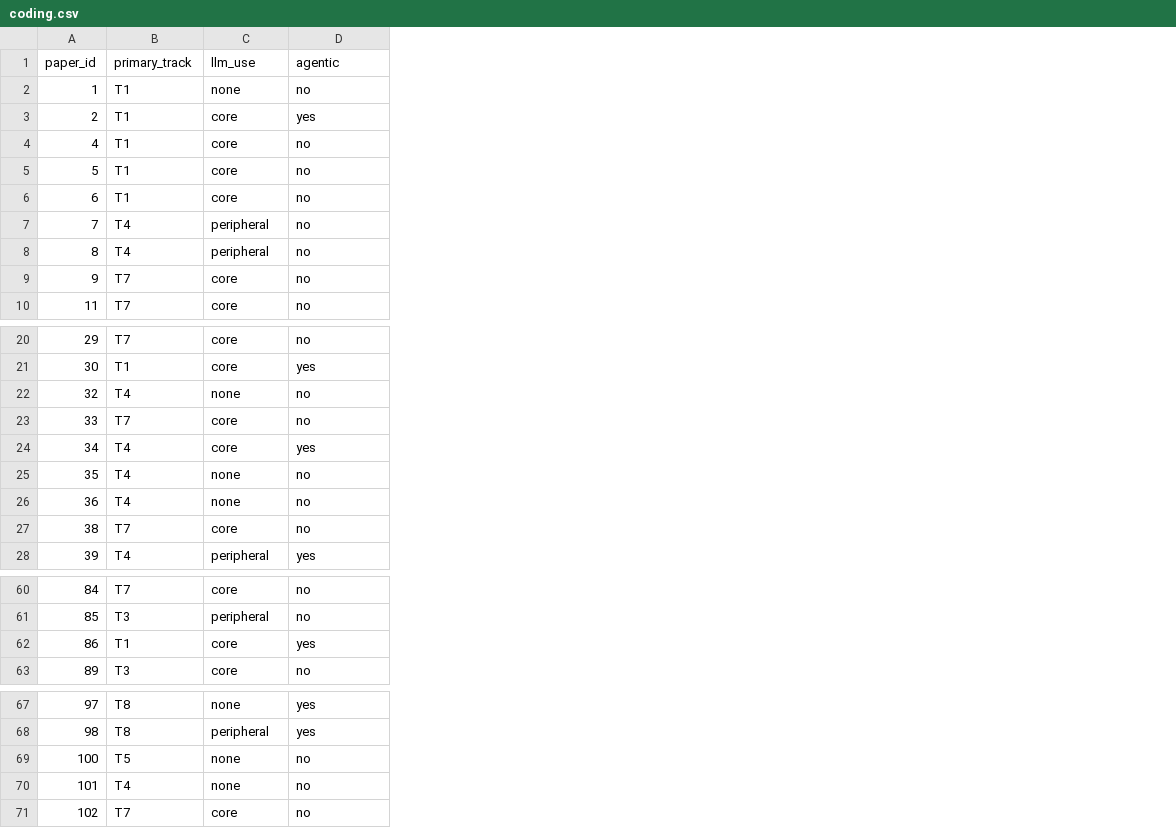
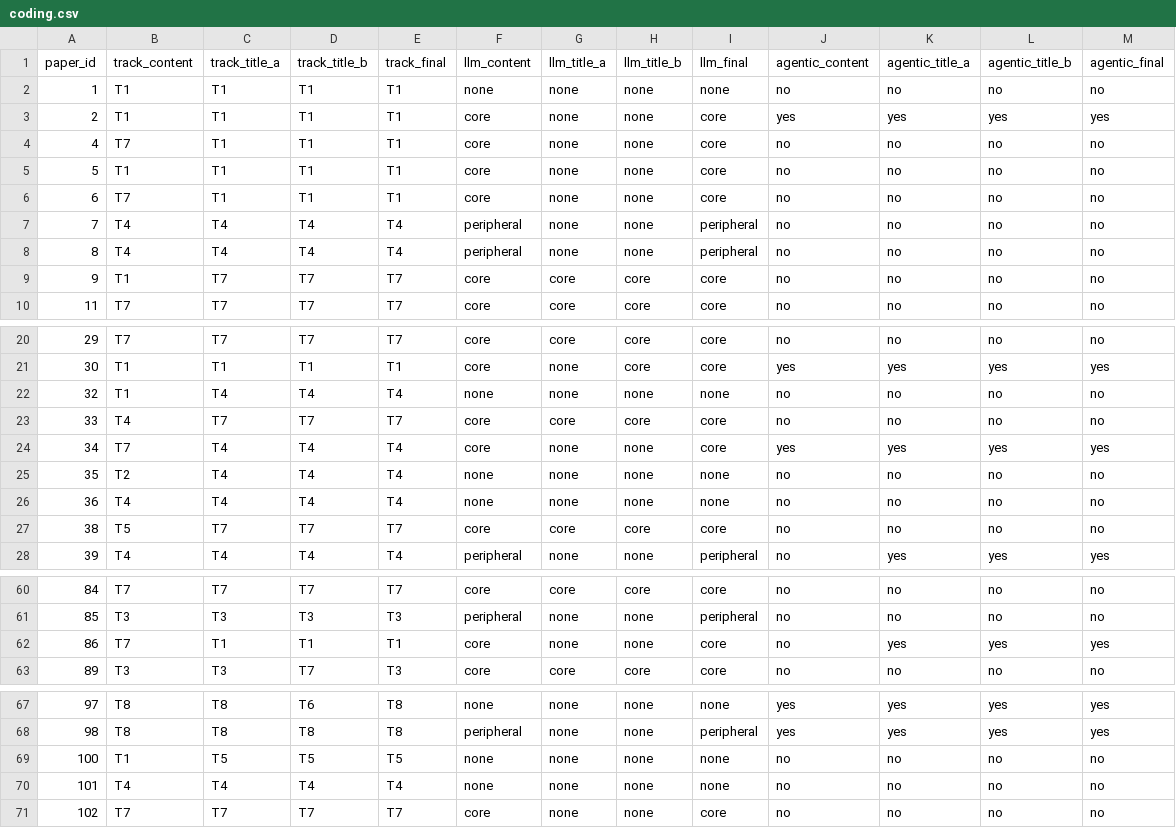
Before and after one commit to Goldenmonstew/intelligent-tutoring-systems-2026, a CSV file: data/coding.csv, drawn as a sheet; only a part is shown, gaps mark what is left out; addresses are those after the commit; the diff names each change by its address in the sheet, - before the commit and + after, or states it on an @@ line.

```diff
--- a/data/coding.csv
+++ b/data/coding.csv
+column C (track_title_a), rows 2-10: T1 | T1 | T1 | T1 | T1 | T4 | T4 | T7 | T7; rows 20-28: T7 | T1 | T4 | T7 | T4 | T4 | T4 | T7 | T4; rows 60-63: T7 | T3 | T1 | T3; rows 67-71: T8 | T8 | T5 | T4 | T7
+column D (track_title_b), rows 2-10: T1 | T1 | T1 | T1 | T1 | T4 | T4 | T7 | T7; rows 20-28: T7 | T1 | T4 | T7 | T4 | T4 | T4 | T7 | T4; rows 60-63: T7 | T3 | T1 | T7; rows 67-71: T6 | T8 | T5 | T4 | T7
+column E (track_final), rows 2-10: T1 | T1 | T1 | T1 | T1 | T4 | T4 | T7 | T7; rows 20-28: T7 | T1 | T4 | T7 | T4 | T4 | T4 | T7 | T4; rows 60-63: T7 | T3 | T1 | T3; rows 67-71: T8 | T8 | T5 | T4 | T7
+column G (llm_title_a), rows 2-10: none | none | none | none | none | none | none | core | core; rows 20-28: core | none | none | core | none | none | none | core | none; rows 60-63: core | none | none | core; rows 67-71: all none
+column H (llm_title_b), rows 2-10: none | none | none | none | none | none | none | core | core; rows 20-28: core | core | none | core | none | none | none | core | none; rows 60-63: core | none | none | core; rows 67-71: all none
+column I (llm_final), rows 2-10: none | core | core | core | core | peripheral | peripheral | core | core; rows 20-28: core | core | none | core | core | none | none | core | peripheral; rows 60-63: core | peripheral | core | core; rows 67-71: none | peripheral | none | none | core
+column J (agentic_content), rows 2-10: no | yes | no | no | no | no | no | no | no; rows 20-28: no | yes | no | no | yes | no | no | no | no; rows 60-63: all no; rows 67-71: yes | yes | no | no | no
+column L (agentic_title_b), rows 2-10: no | yes | no | no | no | no | no | no | no; rows 20-28: no | yes | no | no | yes | no | no | no | yes; rows 60-63: no | no | yes | no; rows 67-71: yes | yes | no | no | no
+column M (agentic_final), rows 2-10: no | yes | no | no | no | no | no | no | no; rows 20-28: no | yes | no | no | yes | no | no | no | yes; rows 60-63: no | no | yes | no; rows 67-71: yes | yes | no | no | no
-B1: primary_track
+B1: track_content
-F1: llm_use
+F1: llm_content
-K1: agentic
+K1: agentic_title_a
-B4 (track_content): T1
+B4 (track_content): T7
-B6 (track_content): T1
+B6 (track_content): T7
-B9 (track_content): T7
+B9 (track_content): T1
-B22 (track_content): T4
+B22 (track_content): T1
-B23 (track_content): T7
+B23 (track_content): T4
-B24 (track_content): T4
+B24 (track_content): T7
-B25 (track_content): T4
+B25 (track_content): T2
-B27 (track_content): T7
+B27 (track_content): T5
-B62 (track_content): T1
+B62 (track_content): T7
-B69 (track_content): T5
+B69 (track_content): T1
```
Also changed, not shown: 10 other files.
